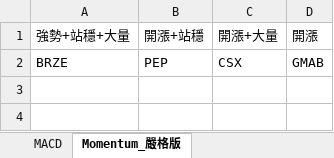
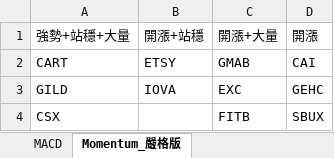
Before and after one commit to Kira11-ja/macd-scanner, an Excel workbook: results/latest.xlsx, sheet Momentum_嚴格版, drawn as a sheet; values as stored, in another font and other column widths than the file's, no borders; removed rows and columns are numbered as before the commit, all else as after; the diff names each change by its address in the sheet, - before the commit and + after, or states it on an @@ line.

```diff
--- a/results/latest.xlsx (sheet Momentum_嚴格版)
+++ b/results/latest.xlsx (sheet Momentum_嚴格版)
-row 2: BRZE | PEP | CSX | GMAB
+row 2: CART | ETSY | GMAB | CAI
+row 3: GILD | IOVA | EXC | GEHC
+row 4: CSX |  | FITB | SBUX
```
Also changed, not shown: sheet MACD, 1 other file.
